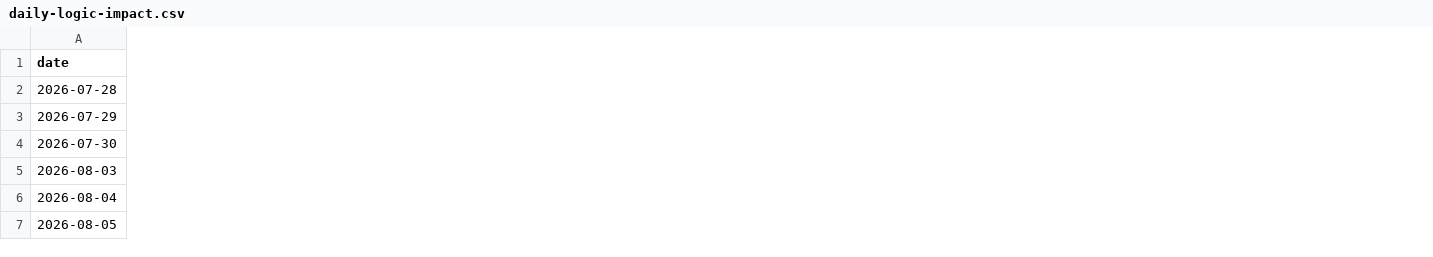
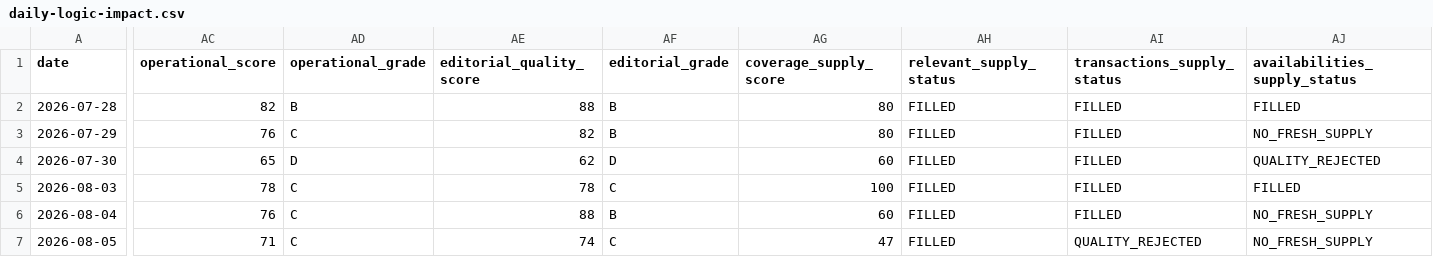
Before and after one commit to woodmont-industrial/Woodmont-Industrial-News-Briefing, a CSV file: docs/daily-logic-impact.csv, drawn as a sheet; only a part is shown, gaps mark what is left out; the diff covers the shown part only; the diff names each change by its address in the sheet, - before the commit and + after, or states it on an @@ line.

```diff
--- a/docs/daily-logic-impact.csv
+++ b/docs/daily-logic-impact.csv
+column AC (operational_score), rows 2-7: 82 | 76 | 65 | 78 | 76 | 71
+column AD (operational_grade), rows 2-7: B | C | D | C | C | C
+column AE (editorial_quality_score), rows 2-7: 88 | 82 | 62 | 78 | 88 | 74
+column AF (editorial_grade), rows 2-7: B | B | D | C | B | C
+column AG (coverage_supply_score), rows 2-7: 80 | 80 | 60 | 100 | 60 | 47
+column AH (relevant_supply_status), rows 2-7: all FILLED
+column AI (transactions_supply_status), rows 2-7: FILLED | FILLED | FILLED | FILLED | FILLED | QUALITY_REJECTED
+column AJ (availabilities_supply_status), rows 2-7: FILLED | NO_FRESH_SUPPLY | QUALITY_REJECTED | FILLED | NO_FRESH_SUPPLY | NO_FRESH_SUPPLY
```
Also changed, not shown: 1 added column elsewhere in this file, 4 other files.
